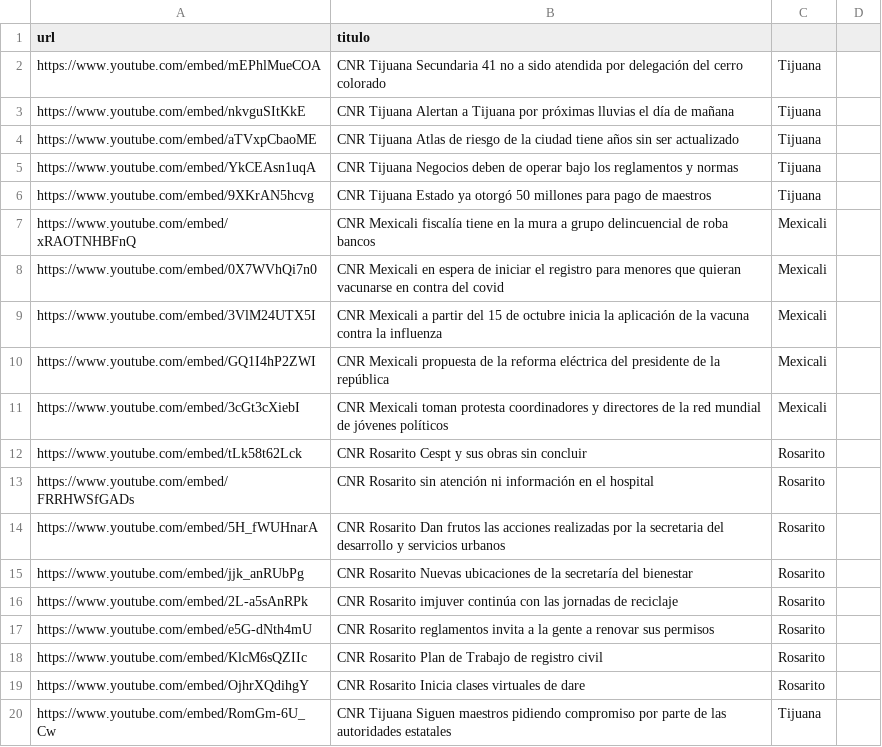
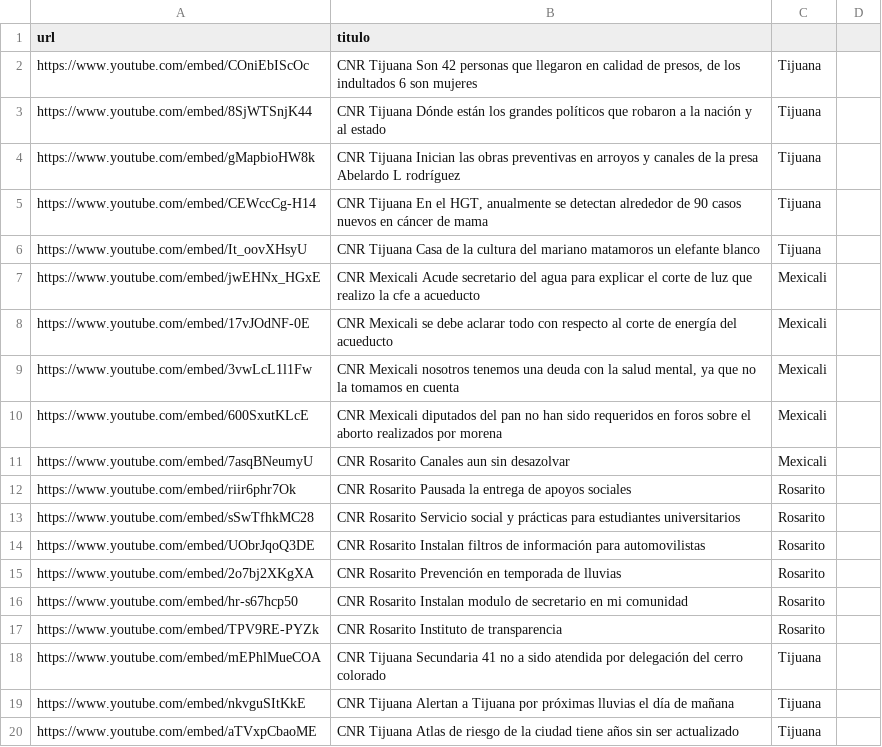
Before and after one commit to MauricioAlcala/cnr.tv, a CSV file: _data/videos.csv, drawn as a sheet; only a part is shown; the shorter side is filled out with more unchanged rows; the diff names each change by its address in the sheet, - before the commit and + after, or states it on an @@ line.

Commit message:
NOTAS OCUBRE 8

```diff
--- a/_data/videos.csv
+++ b/_data/videos.csv
+row 2: https://www.youtube.com/embed/COniEbIScOc | CNR Tijuana Son 42 personas que llegaron en calidad de presos, de los indultados 6 son mujeres | Tijuana
+row 3: https://www.youtube.com/embed/8SjWTSnjK44 | CNR Tijuana Dónde están los grandes políticos que robaron a la nación y al estado | Tijuana
+row 4: https://www.youtube.com/embed/gMapbioHW8k | CNR Tijuana Inician las obras preventivas en arroyos y canales de la presa Abelardo L rodríguez | Tijuana
+row 5: https://www.youtube.com/embed/CEWccCg-H14 | CNR Tijuana En el HGT, anualmente se detectan alrededor de 90 casos nuevos en cáncer de mama | Tijuana
+row 6: https://www.youtube.com/embed/It_oovXHsyU | CNR Tijuana Casa de la cultura del mariano matamoros un elefante blanco | Tijuana
+row 7: https://www.youtube.com/embed/jwEHNx_HGxE | CNR Mexicali Acude secretario del agua para explicar el corte de luz que realizo la cfe a acueducto | Mexicali
+row 8: https://www.youtube.com/embed/17vJOdNF-0E | CNR Mexicali se debe aclarar todo con respecto al corte de energía del acueducto | Mexicali
+row 9: https://www.youtube.com/embed/3vwLcL1l1Fw | CNR Mexicali nosotros tenemos una deuda con la salud mental, ya que no la tomamos en cuenta | Mexicali
+row 10: https://www.youtube.com/embed/600SxutKLcE | CNR Mexicali diputados del pan no han sido requeridos en foros sobre el aborto realizados por morena | Mexicali
+row 11: https://www.youtube.com/embed/7asqBNeumyU | CNR Rosarito Canales aun sin desazolvar | Mexicali
+row 12: https://www.youtube.com/embed/riir6phr7Ok | CNR Rosarito Pausada la entrega de apoyos sociales | Rosarito
+row 13: https://www.youtube.com/embed/sSwTfhkMC28 | CNR Rosarito Servicio social y prácticas para estudiantes universitarios | Rosarito
+row 14: https://www.youtube.com/embed/UObrJqoQ3DE | CNR Rosarito Instalan filtros de información para automovilistas | Rosarito
+row 15: https://www.youtube.com/embed/2o7bj2XKgXA | CNR Rosarito Prevención en temporada de lluvias | Rosarito
+row 16: https://www.youtube.com/embed/hr-s67hcp50 | CNR Rosarito Instalan modulo de secretario en mi comunidad | Rosarito
+row 17: https://www.youtube.com/embed/TPV9RE-PYZk | CNR Rosarito Instituto de transparencia | Rosarito
```
